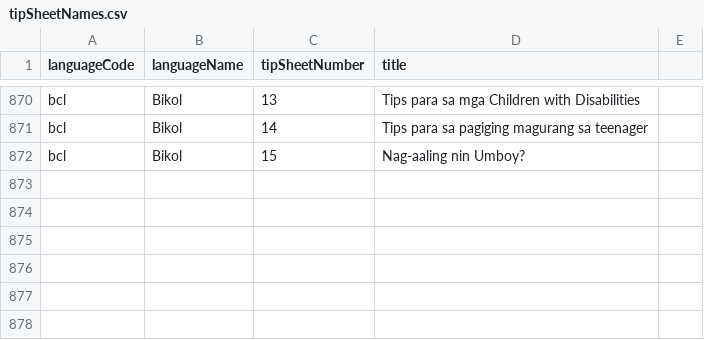
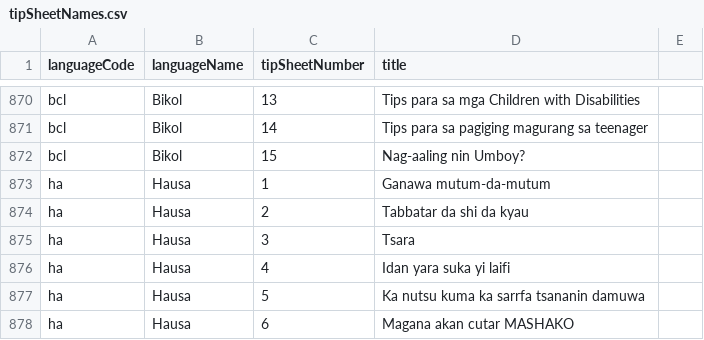
Before and after one commit to sylviawakoli/covid-parenting-website, a CSV file: src/assets/tip_sheets/tipSheetNames.csv, drawn as a sheet; only a part is shown, gaps mark what is left out; the diff names each change by its address in the sheet, - before the commit and + after, or states it on an @@ line.

Commit message:
Adding Hausa tipsheets 1-6.

```diff
--- a/src/assets/tip_sheets/tipSheetNames.csv
+++ b/src/assets/tip_sheets/tipSheetNames.csv
+row 873: ha | Hausa | 1 | Ganawa mutum-da-mutum
+row 874: ha | Hausa | 2 | Tabbatar da shi da kyau
+row 875: ha | Hausa | 3 | Tsara
+row 876: ha | Hausa | 4 | Idan yara suka yi laifi
+row 877: ha | Hausa | 5 | Ka nutsu kuma ka sarrfa tsananin damuwa
+row 878: ha | Hausa | 6 | Magana akan cutar MASHAKO
```
Also changed, not shown: 7 other files.
